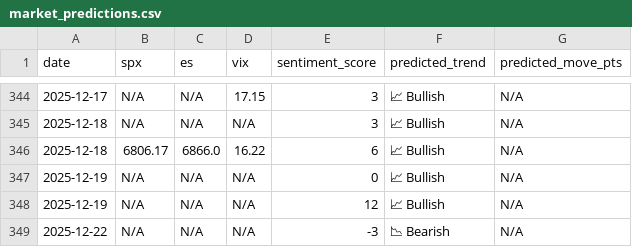
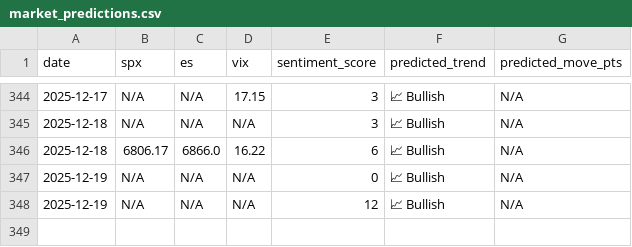
Before and after one commit to CDUS-Trading/Market-Alert-Bot-3.5, a CSV file: market_predictions.csv, drawn as a sheet; only a part is shown, gaps mark what is left out.

Commit message:
Update market_predictions.csv

```diff
--- a/market_predictions.csv
+++ b/market_predictions.csv
@@ -348,2 +348 @@ date,spx,es,vix,sentiment_score,predicted_trend,predicted_move_pts
 2025-12-19,N/A,N/A,N/A,12,📈 Bullish,N/A
-2025-12-22,N/A,N/A,N/A,-3,📉 Bearish,N/A
```
